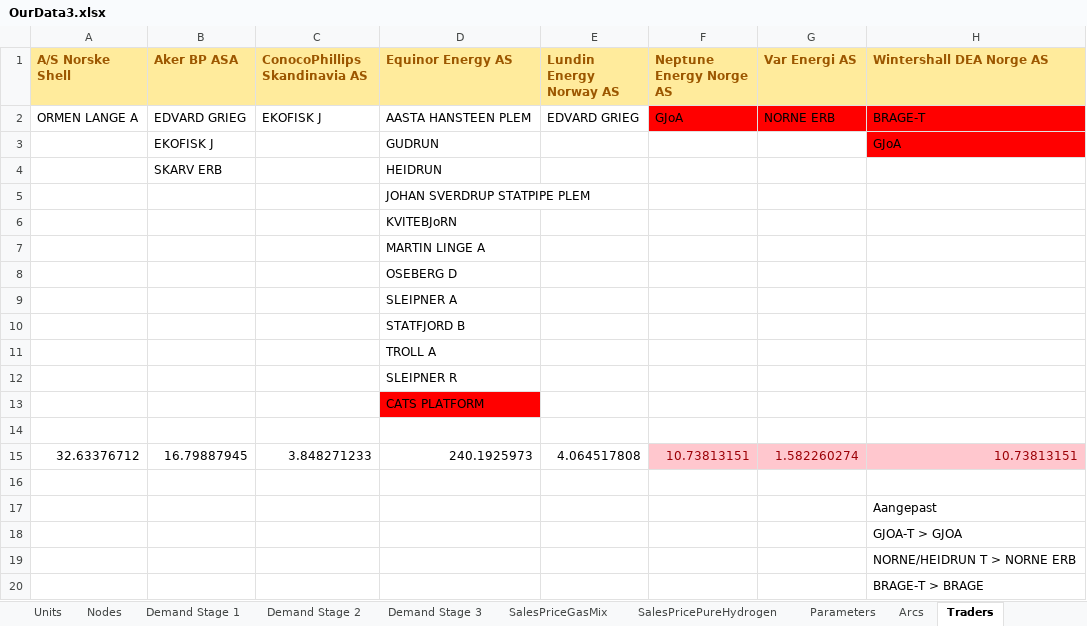
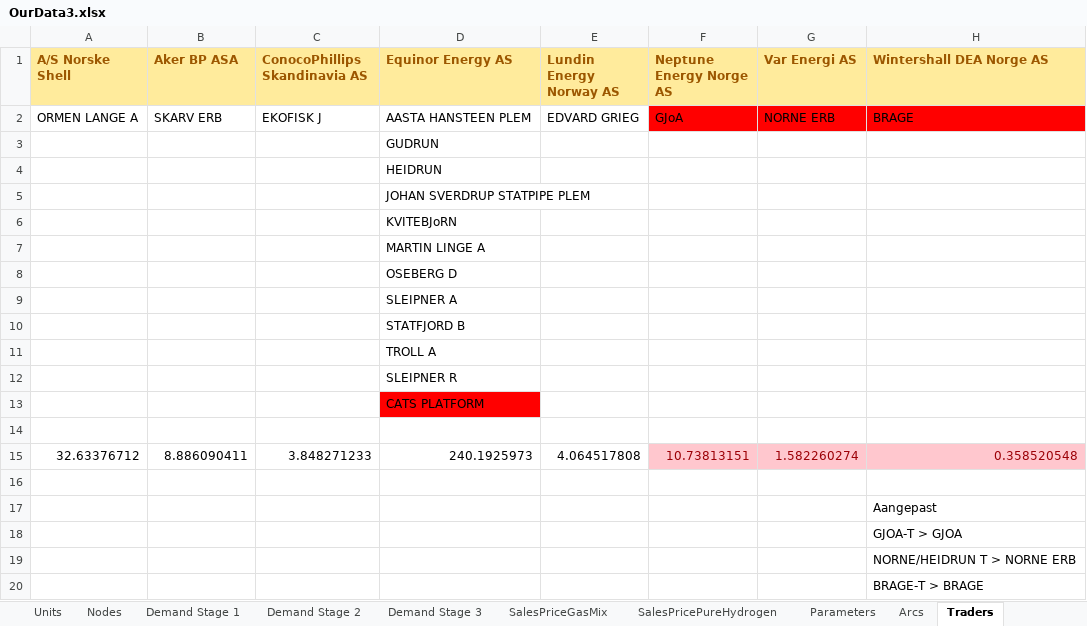
Before and after one commit to berendmarkhorst/secondary_gas_market, an Excel workbook: Data/OurData3.xlsx, sheet Traders, drawn as a sheet; values as stored, in another font and other column widths than the file's, no borders; removed rows and columns are numbered as before the commit, all else as after; the diff names each change by its address in the sheet, - before the commit and + after, or states it on an @@ line.

```diff
--- a/Data/OurData3.xlsx (sheet Traders)
+++ b/Data/OurData3.xlsx (sheet Traders)
-B2 (Aker BP ASA): EDVARD GRIEG
+B2 (Aker BP ASA): SKARV ERB
-H2 (Wintershall DEA Norge AS): BRAGE-T
+H2 (Wintershall DEA Norge AS): BRAGE
-row 3:  | EKOFISK J |  | GUDRUN |  |  |  | GJoA
-row 4:  | SKARV ERB |  | HEIDRUN
+row 3:  |  |  | GUDRUN
+row 4:  |  |  | HEIDRUN
-B15 (Aker BP ASA): 16.79887945
+B15 (Aker BP ASA): 8.886090411
-H15 (Wintershall DEA Norge AS): 10.73813151
+H15 (Wintershall DEA Norge AS): 0.358520548
```
Also changed, not shown: sheet Extra, sheet TraderPercentages, sheet Arcs, 47 other files.
